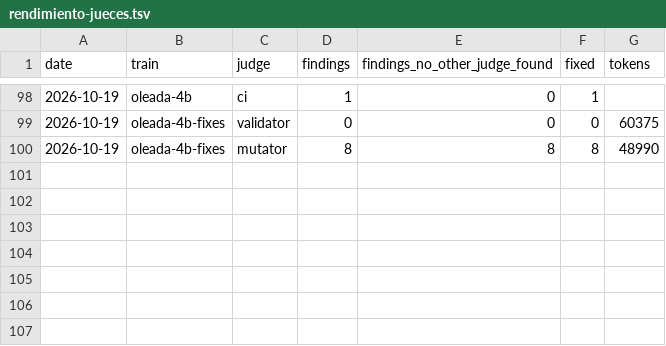
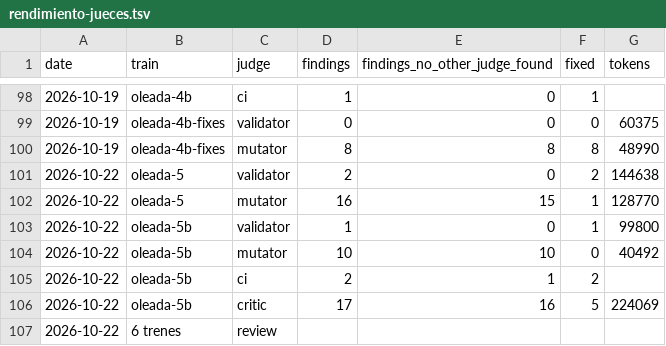
Before and after one commit to WAB-Studio/shelf, a TSV file: docs/agentes/rendimiento-jueces.tsv, drawn as a sheet; only a part is shown, gaps mark what is left out.

Commit message:
docs · jueces de oleada-5 y oleada-5b, y la sexta revisión de poda

```diff
--- a/docs/agentes/rendimiento-jueces.tsv
+++ b/docs/agentes/rendimiento-jueces.tsv
@@ -100 +100,8 @@ date	train	judge	findings	findings_no_other_judge_found	fixed	tokens
 2026-10-19	oleada-4b-fixes	mutator	8	8	8	48990
+2026-10-22	oleada-5	validator	2	0	2	144638
+2026-10-22	oleada-5	mutator	16	15	1	128770
+2026-10-22	oleada-5b	validator	1	0	1	99800
+2026-10-22	oleada-5b	mutator	10	10	0	40492
+2026-10-22	oleada-5b	ci	2	1	2	
+2026-10-22	oleada-5b	critic	17	16	5	224069
+2026-10-22	6 trenes	review				
```
Also changed, not shown: 1 other file.
